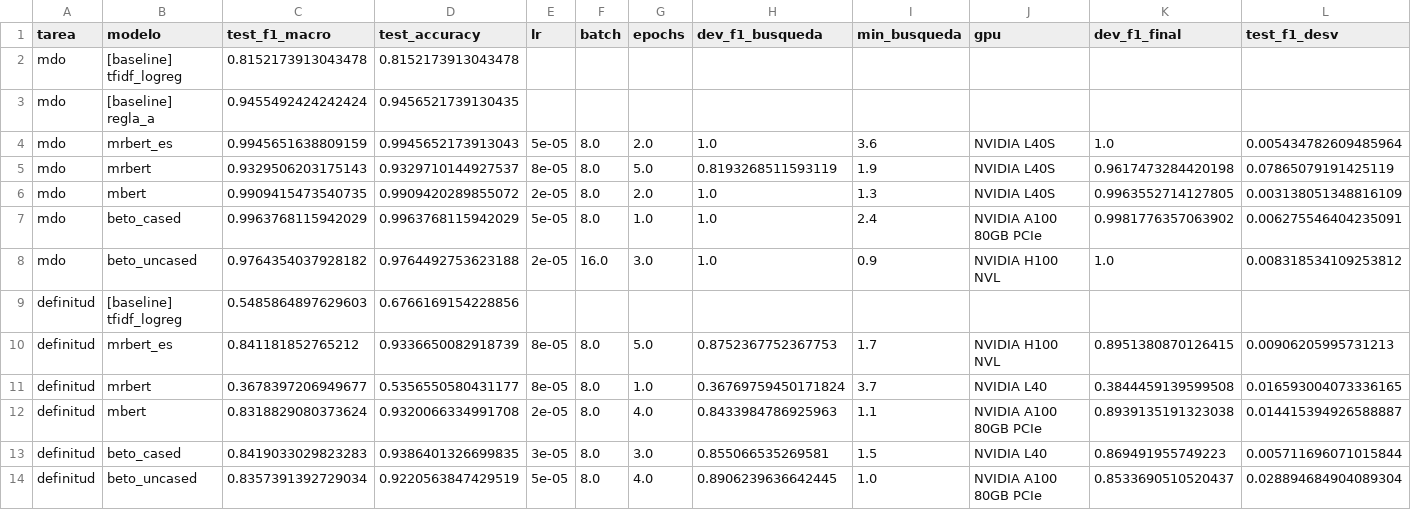
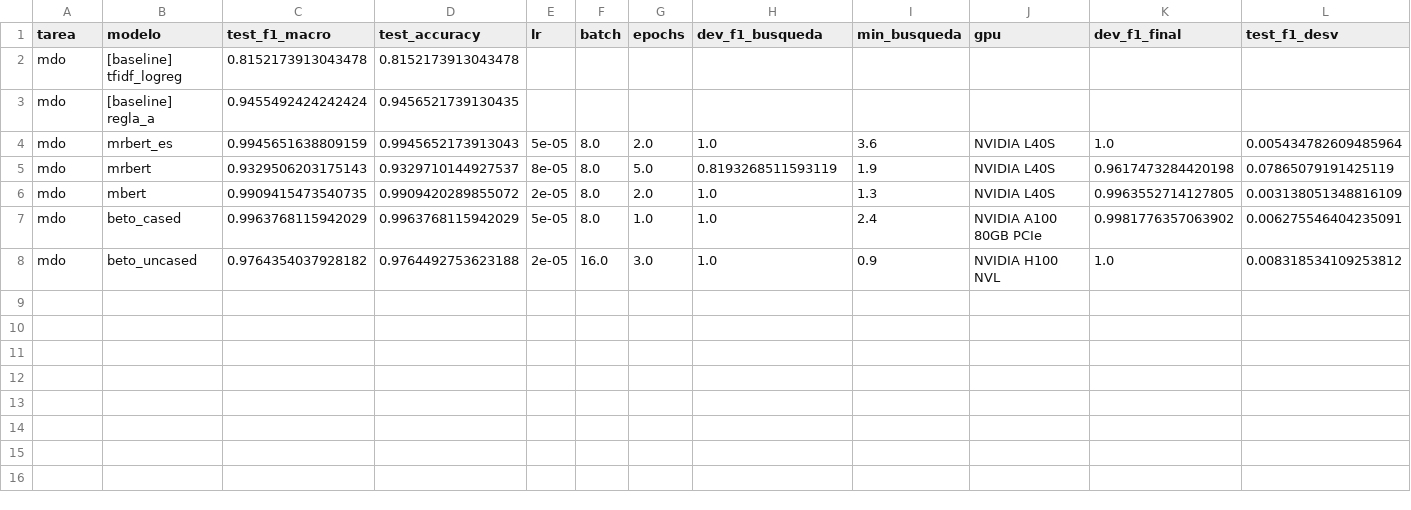
Before and after one commit to Jagonzl/MDO, a CSV file: resultados/original/resumen.csv, drawn as a sheet; only a part is shown; rows hold the shown columns only; the diff names each change by its address in the sheet, - before the commit and + after, or states it on an @@ line.

Commit message:
Solo MDO, enlace al modelo final y análisis de representatividad
- Se quitan la tarea, los datos y los resultados de Definitud
- Modelo final en Hugging Face: johnatanebonilla/mdo-beto-cased (privado), enlazado en el README
- scripts/08_representatividad.py y resultados/representatividad.csv: oraciones que faltan por clase de
  animacidad y de definitud

```diff
--- a/resultados/original/resumen.csv
+++ b/resultados/original/resumen.csv
-row 9: definitud | [baseline] tfidf_logreg | 0.5485864897629603 | 0.6766169154228856
-row 10: definitud | mrbert_es | 0.841181852765212 | 0.9336650082918739 | 8e-05 | 8.0 | 5.0 | 0.8752367752367753 | 1.7 | NVIDIA H100 NVL | 0.8951380870126415 | 0.00906205995731213
-row 11: definitud | mrbert | 0.3678397206949677 | 0.5356550580431177 | 8e-05 | 8.0 | 1.0 | 0.36769759450171824 | 3.7 | NVIDIA L40 | 0.3844459139599508 | 0.016593004073336165
-row 12: definitud | mbert | 0.8318829080373624 | 0.9320066334991708 | 2e-05 | 8.0 | 4.0 | 0.8433984786925963 | 1.1 | NVIDIA A100 80GB PCIe | 0.8939135191323038 | 0.014415394926588887
-row 13: definitud | beto_cased | 0.8419033029823283 | 0.9386401326699835 | 3e-05 | 8.0 | 3.0 | 0.855066535269581 | 1.5 | NVIDIA L40 | 0.869491955749223 | 0.005711696071015844
-row 14: definitud | beto_uncased | 0.8357391392729034 | 0.9220563847429519 | 5e-05 | 8.0 | 4.0 | 0.8906239636642445 | 1.0 | NVIDIA A100 80GB PCIe | 0.8533690510520437 | 0.028894684904089304
```
Also changed, not shown: 34 other files.
